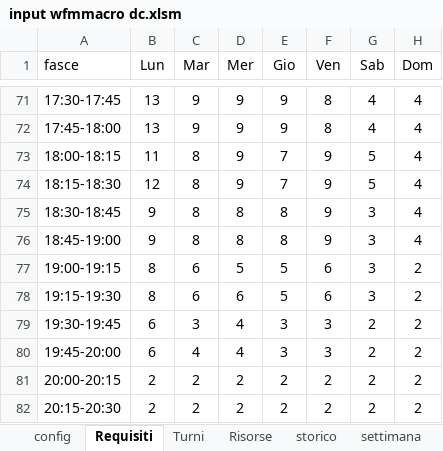
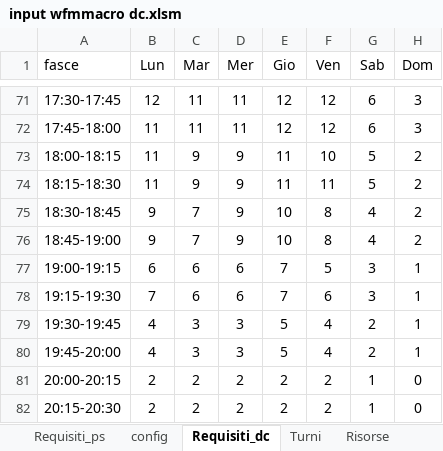
Before and after one commit to Willywillox/Wfm, an Excel workbook: input wfmmacro dc.xlsm, sheet Requisiti_dc, drawn as a sheet; only a part is shown, gaps mark what is left out; values as stored, in another font and other column widths than the file's, no borders; charts and pictures not drawn; the diff covers the shown part only; the diff names each change by its address in the sheet, - before the commit and + after, or states it on an @@ line.

```diff
--- a/input wfmmacro dc.xlsm (sheet Requisiti_dc)
+++ b/input wfmmacro dc.xlsm (sheet Requisiti_dc)
-sheet tab: Requisiti
+sheet tab: Requisiti_dc
+sheet tab: Requisiti_ps
-B71 (Lun): 13
+B71 (Lun): 12
-C71:C72 (Mar): 9
+C71:C72 (Mar): 11
-D71:D72 (Mer): 9
+D71:D72 (Mer): 11
-E71:E72 (Gio): 9
+E71:E72 (Gio): 12
-F71:F72 (Ven): 8
+F71:F72 (Ven): 12
-G71:G72 (Sab): 4
+G71:G72 (Sab): 6
-H71:H72 (Dom): 4
+H71:H72 (Dom): 3
-B72 (Lun): 13
+B72 (Lun): 11
-C73:C74 (Mar): 8
+C73:C74 (Mar): 9
-E73:E74 (Gio): 7
+E73:E74 (Gio): 11
-F73 (Ven): 9
+F73 (Ven): 10
-H73:H76 (Dom): 4
+H73:H76 (Dom): 2
-B74 (Lun): 12
+B74 (Lun): 11
-F74 (Ven): 9
+F74 (Ven): 11
-C75:C76 (Mar): 8
+C75:C76 (Mar): 7
-D75:D76 (Mer): 8
+D75:D76 (Mer): 9
-E75:E76 (Gio): 8
+E75:E76 (Gio): 10
-F75:F76 (Ven): 9
+F75:F76 (Ven): 8
-G75:G76 (Sab): 3
+G75:G76 (Sab): 4
-B77 (Lun): 8
+B77 (Lun): 6
-D77 (Mer): 5
+D77 (Mer): 6
-E77:E78 (Gio): 5
+E77:E78 (Gio): 7
-F77 (Ven): 6
+F77 (Ven): 5
-H77:H80 (Dom): 2
+H77:H80 (Dom): 1
-B78 (Lun): 8
+B78 (Lun): 7
-B79:B80 (Lun): 6
+B79:B80 (Lun): 4
-D79:D80 (Mer): 4
+D79:D80 (Mer): 3
-E79:E80 (Gio): 3
+E79:E80 (Gio): 5
-F79:F80 (Ven): 3
+F79:F80 (Ven): 4
-C80 (Mar): 4
+C80 (Mar): 3
-G81:G82 (Sab): 2
+G81:G82 (Sab): 1
-H81:H82 (Dom): 2
+H81:H82 (Dom): 0
```
Also changed, not shown: 200 edited cells elsewhere in this sheet, sheet Risorse, sheet storico, sheet Turni, sheet settimana, formulas that keep their value, hidden cells, charts or pictures, input wfmmacro cmb.xlsm, input wfmmacro multiskill.xlsx, 43 other files.
